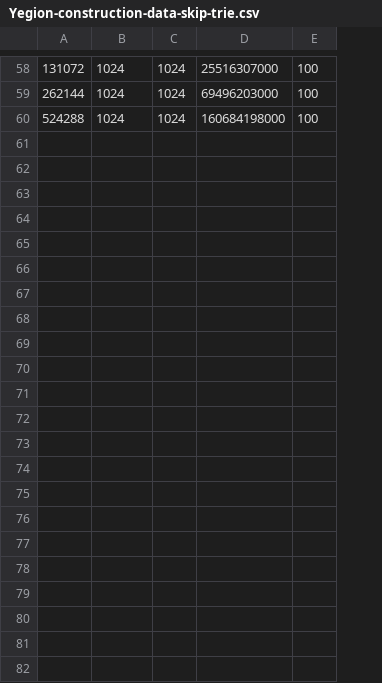
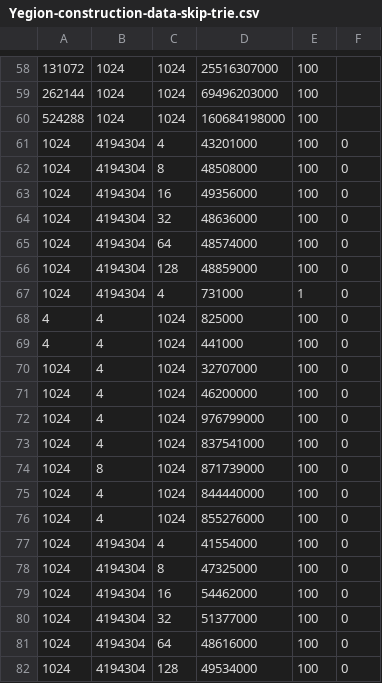
Before and after one commit to ofekih/ZipAndSkipTries, a CSV file: data/Yegion-construction-data-skip-trie.csv, drawn as a sheet; only a part is shown, gaps mark what is left out; the diff names each change by its address in the sheet, - before the commit and + after, or states it on an @@ line.

```diff
--- a/data/Yegion-construction-data-skip-trie.csv
+++ b/data/Yegion-construction-data-skip-trie.csv
+column F, empty
+row 61: 1024 | 4194304 | 4 | 43201000 | 100 | 0
+row 62: 1024 | 4194304 | 8 | 48508000 | 100 | 0
+row 63: 1024 | 4194304 | 16 | 49356000 | 100 | 0
+row 64: 1024 | 4194304 | 32 | 48636000 | 100 | 0
+row 65: 1024 | 4194304 | 64 | 48574000 | 100 | 0
+row 66: 1024 | 4194304 | 128 | 48859000 | 100 | 0
+row 67: 1024 | 4194304 | 4 | 731000 | 1 | 0
+row 68: 4 | 4 | 1024 | 825000 | 100 | 0
+row 69: 4 | 4 | 1024 | 441000 | 100 | 0
+row 70: 1024 | 4 | 1024 | 32707000 | 100 | 0
+row 71: 1024 | 4 | 1024 | 46200000 | 100 | 0
+row 72: 1024 | 4 | 1024 | 976799000 | 100 | 0
+row 73: 1024 | 4 | 1024 | 837541000 | 100 | 0
+row 74: 1024 | 8 | 1024 | 871739000 | 100 | 0
+row 75: 1024 | 4 | 1024 | 844440000 | 100 | 0
+row 76: 1024 | 4 | 1024 | 855276000 | 100 | 0
+row 77: 1024 | 4194304 | 4 | 41554000 | 100 | 0
+row 78: 1024 | 4194304 | 8 | 47325000 | 100 | 0
+row 79: 1024 | 4194304 | 16 | 54462000 | 100 | 0
+row 80: 1024 | 4194304 | 32 | 51377000 | 100 | 0
+row 81: 1024 | 4194304 | 64 | 48616000 | 100 | 0
+row 82: 1024 | 4194304 | 128 | 49534000 | 100 | 0
```
Also changed, not shown: data/Yegion-construction-data-ctrie++.csv, data/Yegion-search-data-ctrie++.csv, 24 other files.
